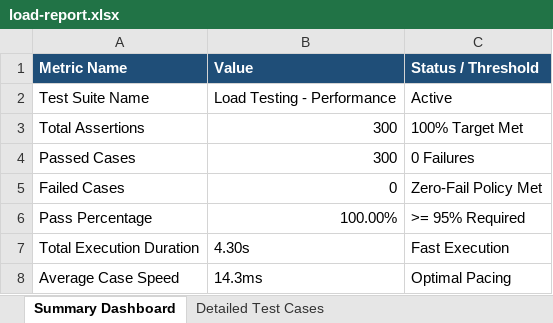
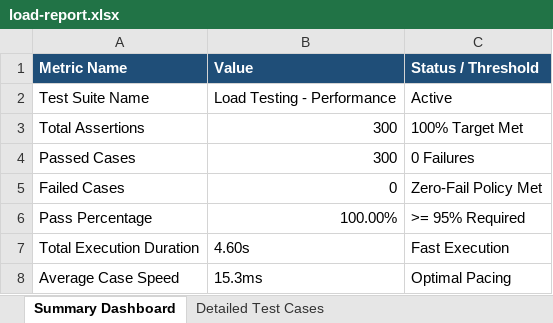
Before and after one commit to regondamaruthi123/git-workshop, an Excel workbook: load-report.xlsx, sheet Summary Dashboard, drawn as a sheet; values as stored, in another font and other column widths than the file's, no borders; the diff names each change by its address in the sheet, - before the commit and + after, or states it on an @@ line.

```diff
--- a/load-report.xlsx (sheet Summary Dashboard)
+++ b/load-report.xlsx (sheet Summary Dashboard)
-B7 (Value): 4.30s
+B7 (Value): 4.60s
-B8 (Value): 14.3ms
+B8 (Value): 15.3ms
```
Also changed, not shown: sheet Detailed Test Cases, appium-report.xlsx, master-report.xlsx, 10 other files.
